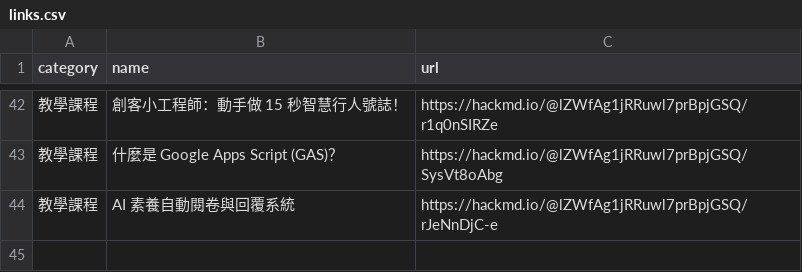
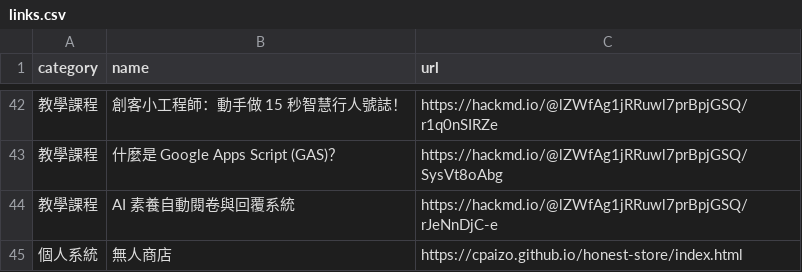
Before and after one commit to cpaizo/cpaizo.github.io, a CSV file: links.csv, drawn as a sheet; only a part is shown, gaps mark what is left out; the diff names each change by its address in the sheet, - before the commit and + after, or states it on an @@ line.

Commit message:
Update links.csv

```diff
--- a/links.csv
+++ b/links.csv
+row 45: 個人系統 | 無人商店 | https://cpaizo.github.io/honest-store/index.html
```
